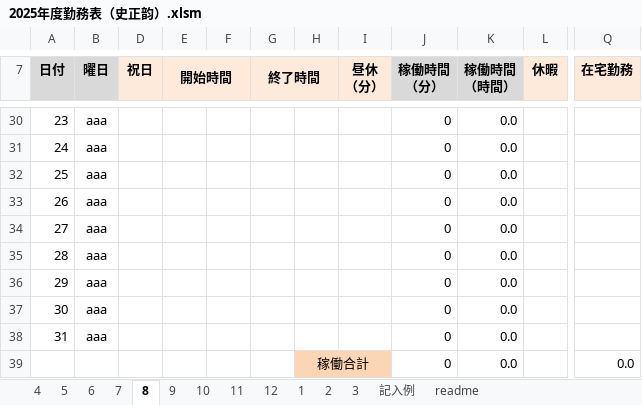
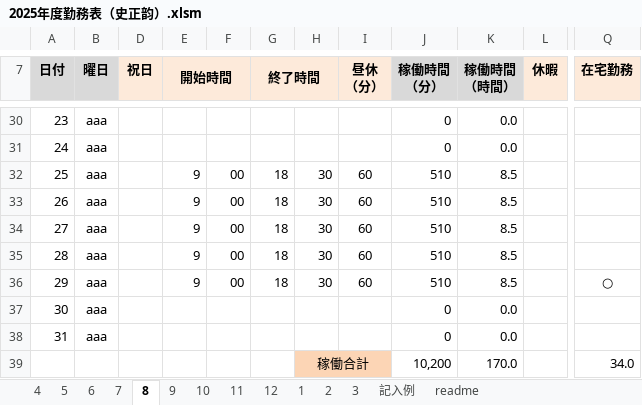
Before and after one commit to shizhengyun/test, an Excel workbook: 2025年度勤務表（史正韵）.xlsm, sheet 8, drawn as a sheet; only a part is shown, gaps mark what is left out; values as stored, in another font and other column widths than the file's, no borders; charts and pictures and conditional formats not drawn; removed rows and columns are numbered as before the commit, all else as after; rows hold the shown columns only; the diff covers the shown part only; the diff names each change by its address in the sheet, - before the commit and + after, or states it on an @@ line.

```diff
--- a/2025年度勤務表（史正韵）.xlsm (sheet 8)
+++ b/2025年度勤務表（史正韵）.xlsm (sheet 8)
-E32:E36 (開始時間): (empty)
+E32:E36 (開始時間): 9
-F32:F36: (empty)
+F32:F36: 00
-G32:G36 (終了時間): (empty)
+G32:G36 (終了時間): 18
-H32:H36: (empty)
+H32:H36: 30
-I32:I36 (昼休 （分）): (empty)
+I32:I36 (昼休 （分）): 60
-J32:J36 (稼働時間 （分）): 0
+J32:J36 (稼働時間 （分）): 510
-K32:K36 (稼働時間 （時間）): 0.0
+K32:K36 (稼働時間 （時間）): 8.5
-Q36 (在宅勤務): (empty)
+Q36 (在宅勤務): ○
-row 39:  |  |  |  |  |  | 稼働合計 |  | 0 | 0.0 |  | 0.0
+row 39:  |  |  |  |  |  | 稼働合計 |  | 10,200 | 170.0 |  | 34.0
```
Also changed, not shown: 108 edited cells elsewhere in this sheet, 1 other file.
